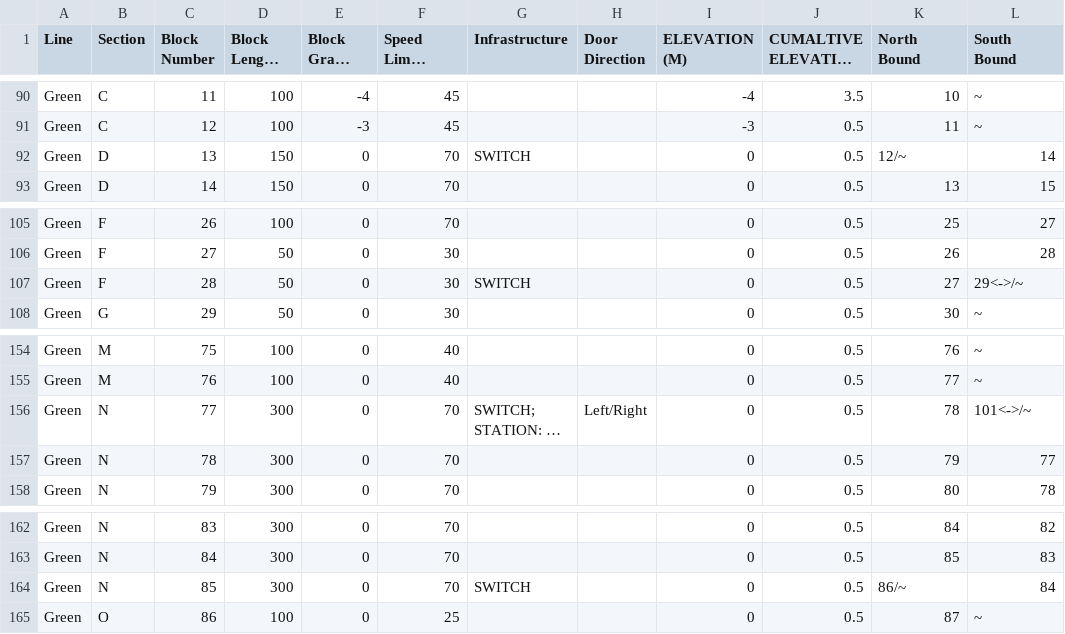
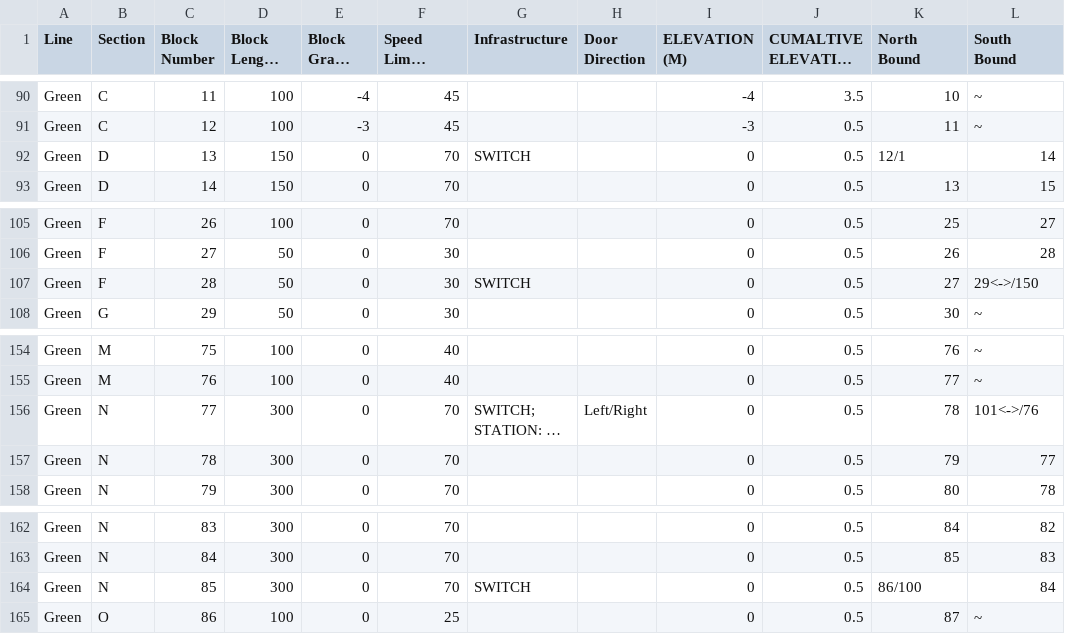
Before and after one commit to map588/trains, a CSV file: src/main/resources/Framework/working_track_layout.csv, drawn as a sheet; only a part is shown, gaps mark what is left out; long unchanged cells end in …; the diff names each change by its address in the sheet, - before the commit and + after, or states it on an @@ line.

Commit message:
Fixes for Wayside and the new block parser

```diff
--- a/src/main/resources/Framework/working_track_layout.csv
+++ b/src/main/resources/Framework/working_track_layout.csv
-K92 (North Bound): 12/~
+K92 (North Bound): 12/1
-L107 (South Bound): 29<->/~
+L107 (South Bound): 29<->/150
-L156 (South Bound): 101<->/~
+L156 (South Bound): 101<->/76
-K164 (North Bound): 86/~
+K164 (North Bound): 86/100
```
Also changed, not shown: 1 other file.
